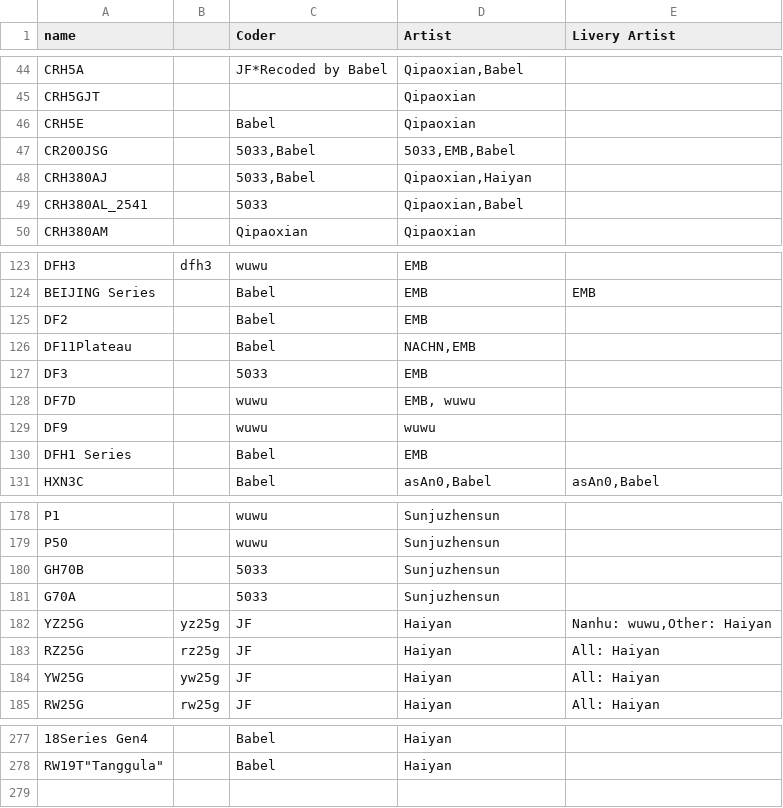
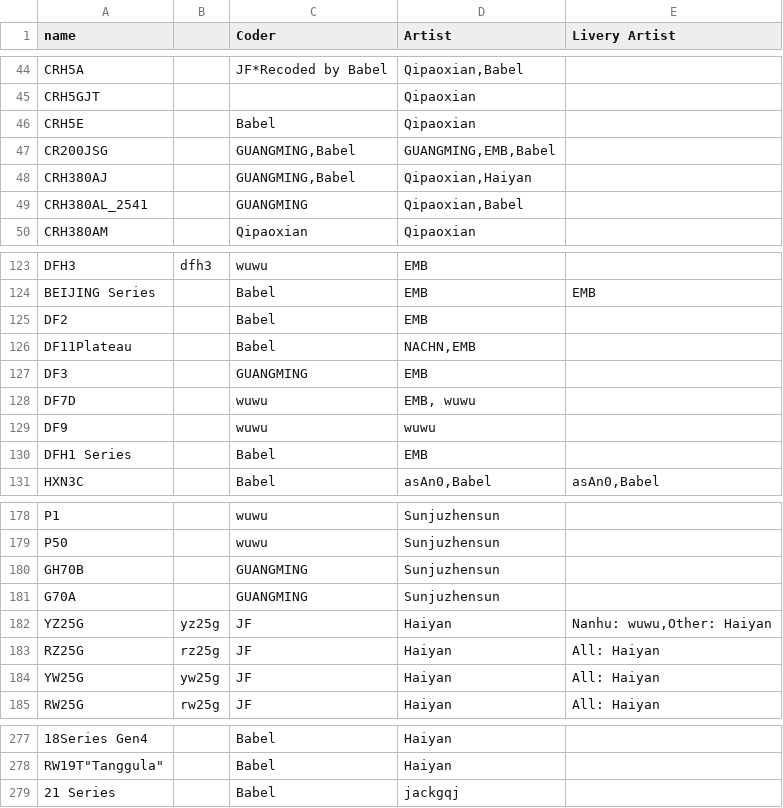
Before and after one commit to kaitokiwa2020/China-Set-Trains, a CSV file: docs/contributor.csv, drawn as a sheet; only a part is shown, gaps mark what is left out; the diff names each change by its address in the sheet, - before the commit and + after, or states it on an @@ line.

```diff
--- a/docs/contributor.csv
+++ b/docs/contributor.csv
-C47:C48 (Coder): 5033,Babel
+C47:C48 (Coder): GUANGMING,Babel
-D47 (Artist): 5033,EMB,Babel
+D47 (Artist): GUANGMING,EMB,Babel
-C49 (Coder): 5033
+C49 (Coder): GUANGMING
-C127 (Coder): 5033
+C127 (Coder): GUANGMING
-C180:C181 (Coder): 5033
+C180:C181 (Coder): GUANGMING
+row 279: 21 Series |  | Babel | jackgqj
```
Also changed, not shown: docs/str.csv, 18 other files.
